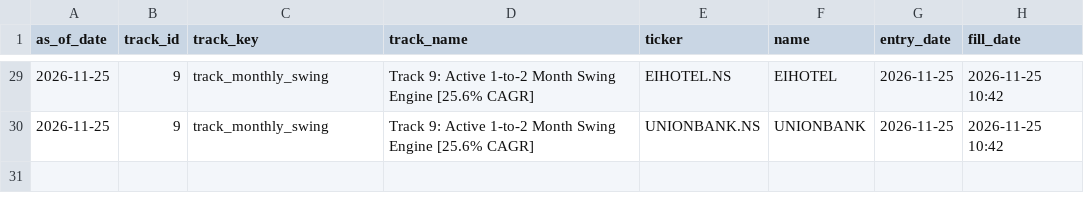
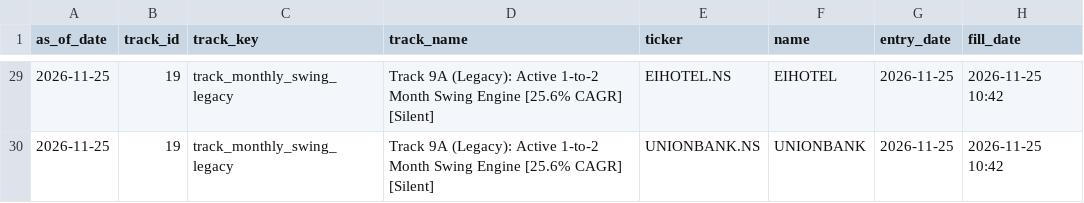
Before and after one commit to varungani/trader-ai, a CSV file: data/analytics/active_positions_snapshot.csv, drawn as a sheet; only a part is shown, gaps mark what is left out; the diff covers the shown part only; the diff names each change by its address in the sheet, - before the commit and + after, or states it on an @@ line.

```diff
--- a/data/analytics/active_positions_snapshot.csv
+++ b/data/analytics/active_positions_snapshot.csv
-B29:B30 (track_id): 9
+B29:B30 (track_id): 19
-C29:C30 (track_key): track_monthly_swing
+C29:C30 (track_key): track_monthly_swing_legacy
-D29:D30 (track_name): Track 9: Active 1-to-2 Month Swing Engine [25.6% CAGR]
+D29:D30 (track_name): Track 9A (Legacy): Active 1-to-2 Month Swing Engine [25.6% CAGR] [Silent]
```
Also changed, not shown: 81 edited cells elsewhere in this file, data/analytics/closed_trades_history.csv, data/analytics/track_daily_equity.csv, 30 other files.
